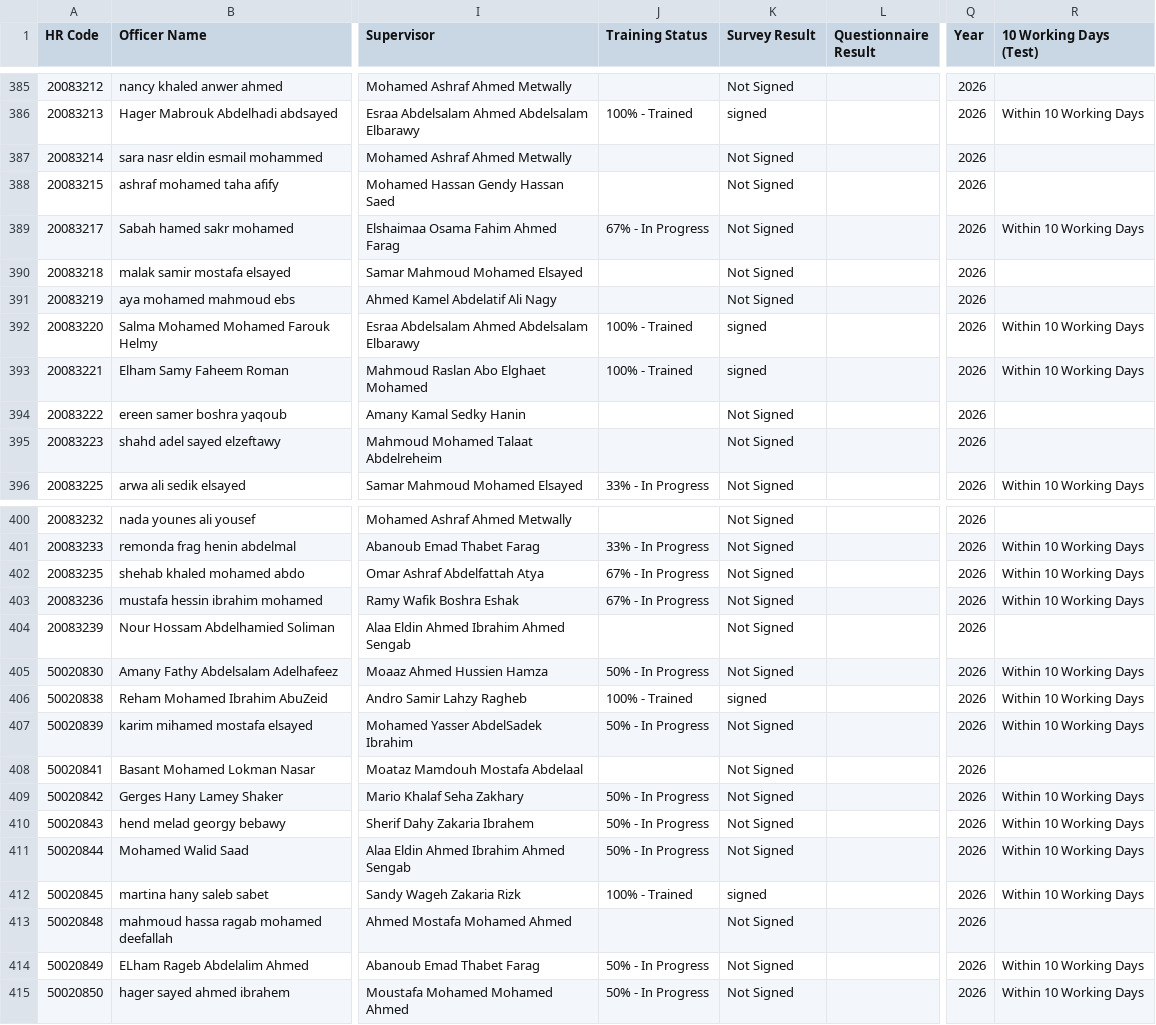
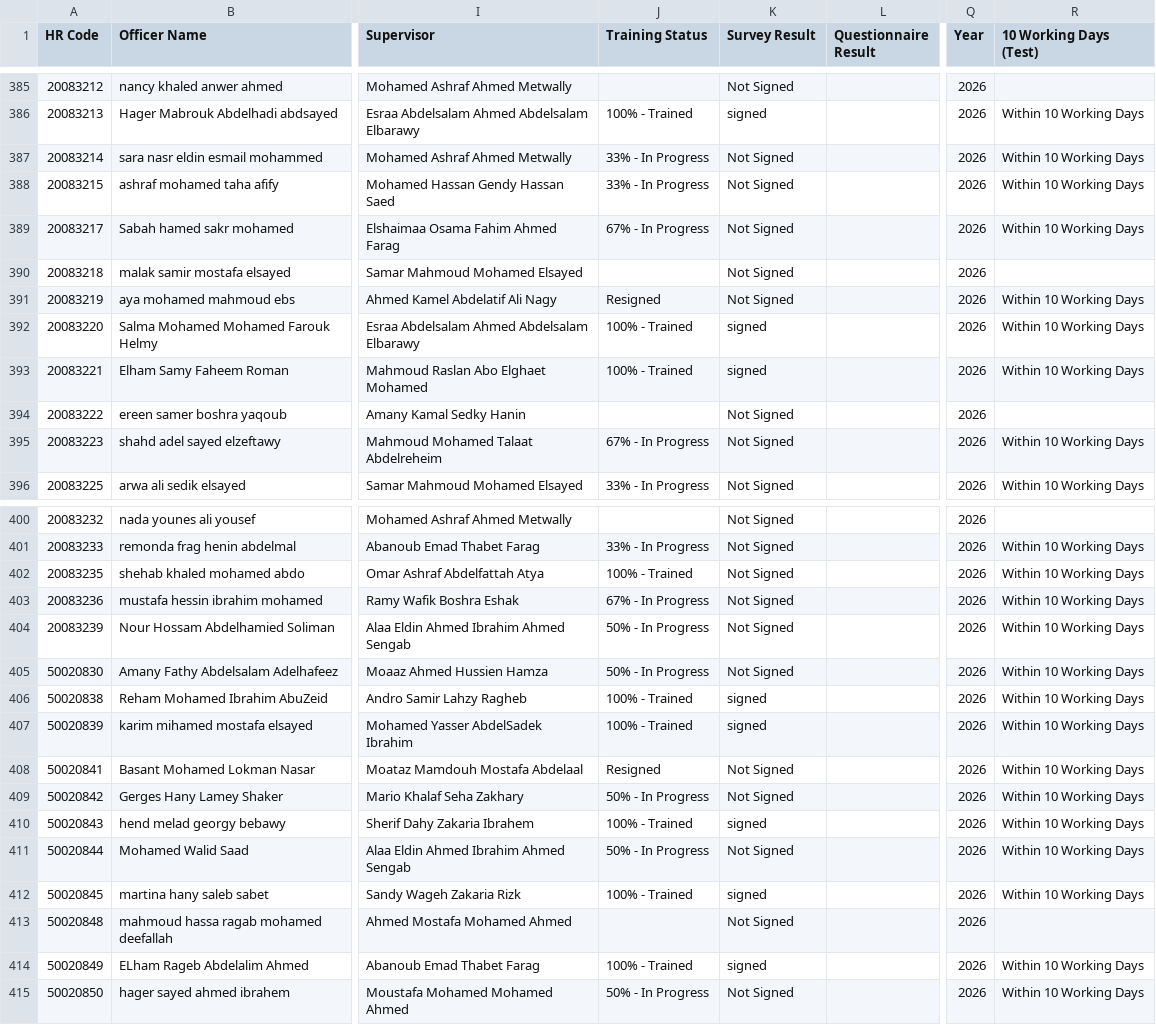
Before and after one commit to radwansalem2030/Halan_Onboarding_Report, a CSV file: data.csv, drawn as a sheet; only a part is shown, gaps mark what is left out; the diff covers the shown part only; the diff names each change by its address in the sheet, - before the commit and + after, or states it on an @@ line.

```diff
--- a/data.csv
+++ b/data.csv
-J387:J388 (Training Status): (empty)
+J387:J388 (Training Status): 33% - In Progress
-R387:R388 (10 Working Days (Test)): (empty)
+R387:R388 (10 Working Days (Test)): Within 10 Working Days
-J391 (Training Status): (empty)
+J391 (Training Status): Resigned
-R391 (10 Working Days (Test)): (empty)
+R391 (10 Working Days (Test)): Within 10 Working Days
-J395 (Training Status): (empty)
+J395 (Training Status): 67% - In Progress
-R395 (10 Working Days (Test)): (empty)
+R395 (10 Working Days (Test)): Within 10 Working Days
-J402 (Training Status): 67% - In Progress
+J402 (Training Status): 100% - Trained
-J404 (Training Status): (empty)
+J404 (Training Status): 50% - In Progress
-R404 (10 Working Days (Test)): (empty)
+R404 (10 Working Days (Test)): Within 10 Working Days
-J407 (Training Status): 50% - In Progress
+J407 (Training Status): 100% - Trained
-K407 (Survey Result): Not Signed
+K407 (Survey Result): signed
-J408 (Training Status): (empty)
+J408 (Training Status): Resigned
-R408 (10 Working Days (Test)): (empty)
+R408 (10 Working Days (Test)): Within 10 Working Days
-J410 (Training Status): 50% - In Progress
+J410 (Training Status): 100% - Trained
-K410 (Survey Result): Not Signed
+K410 (Survey Result): signed
-J414 (Training Status): 50% - In Progress
+J414 (Training Status): 100% - Trained
-K414 (Survey Result): Not Signed
+K414 (Survey Result): signed
```
Also changed, not shown: 105 edited cells elsewhere in this file.
